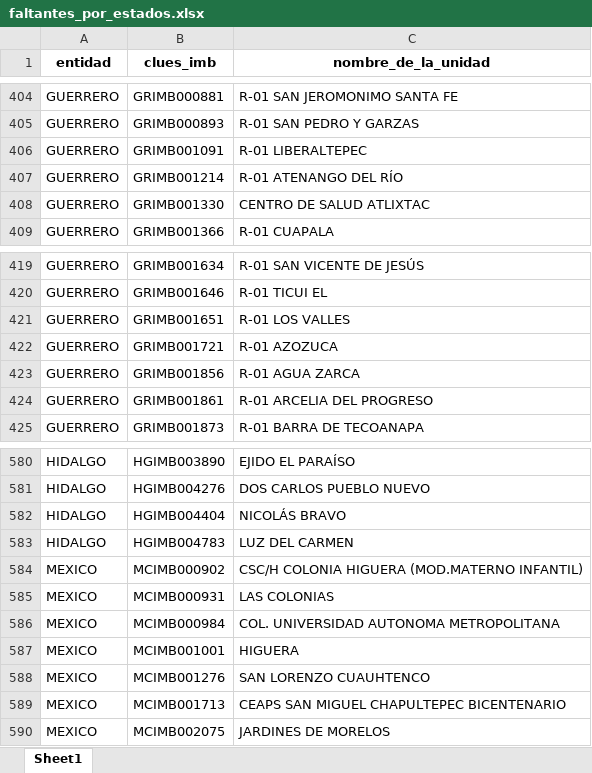
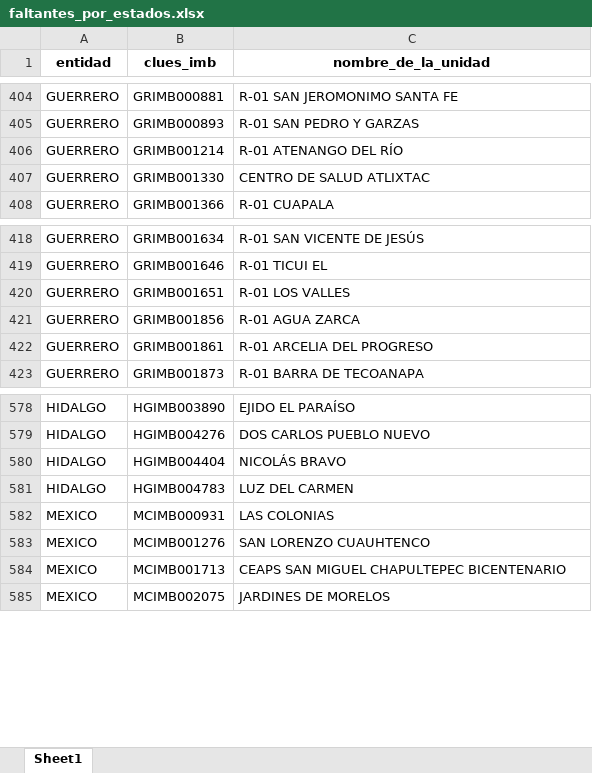
Before and after one commit to servicios-imss-b/informe--de-ang, an Excel workbook: faltantes_por_estados.xlsx, sheet Sheet1, drawn as a sheet; only a part is shown, gaps mark what is left out; values as stored, in another font and other column widths than the file's, no borders; the diff names each change by its address in the sheet, - before the commit and + after, or states it on an @@ line.

```diff
--- a/faltantes_por_estados.xlsx (sheet Sheet1)
+++ b/faltantes_por_estados.xlsx (sheet Sheet1)
-row 406: GUERRERO | GRIMB001091 | R-01 LIBERALTEPEC
-row 422: GUERRERO | GRIMB001721 | R-01 AZOZUCA
-row 584: MEXICO | MCIMB000902 | CSC/H COLONIA HIGUERA (MOD.MATERNO INFANTIL)
-row 586: MEXICO | MCIMB000984 | COL. UNIVERSIDAD AUTONOMA METROPOLITANA
-row 587: MEXICO | MCIMB001001 | HIGUERA
```
Also changed, not shown: tabla_avance.xlsx, tabla_entidades.xlsx, 4 other files.
